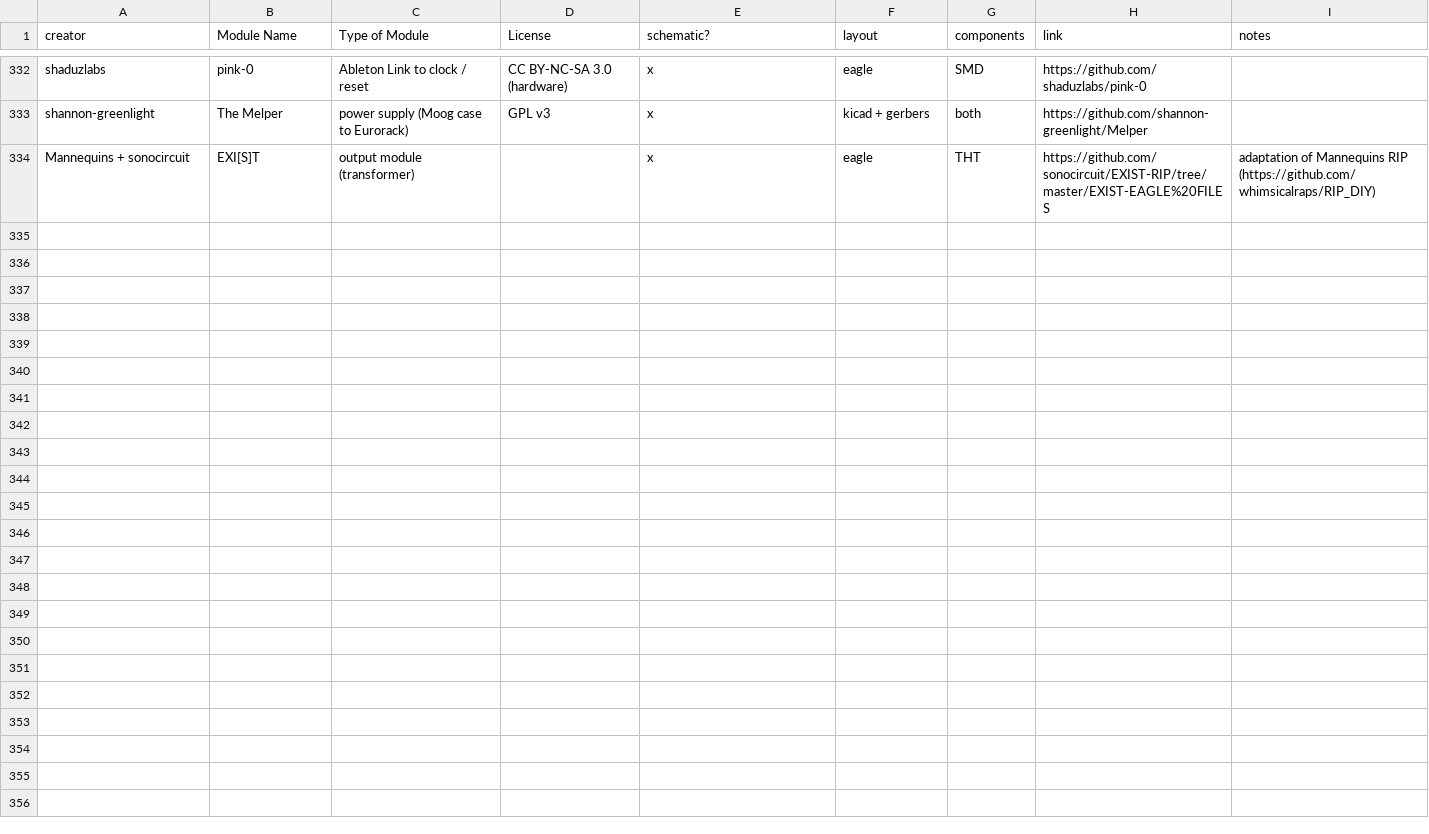
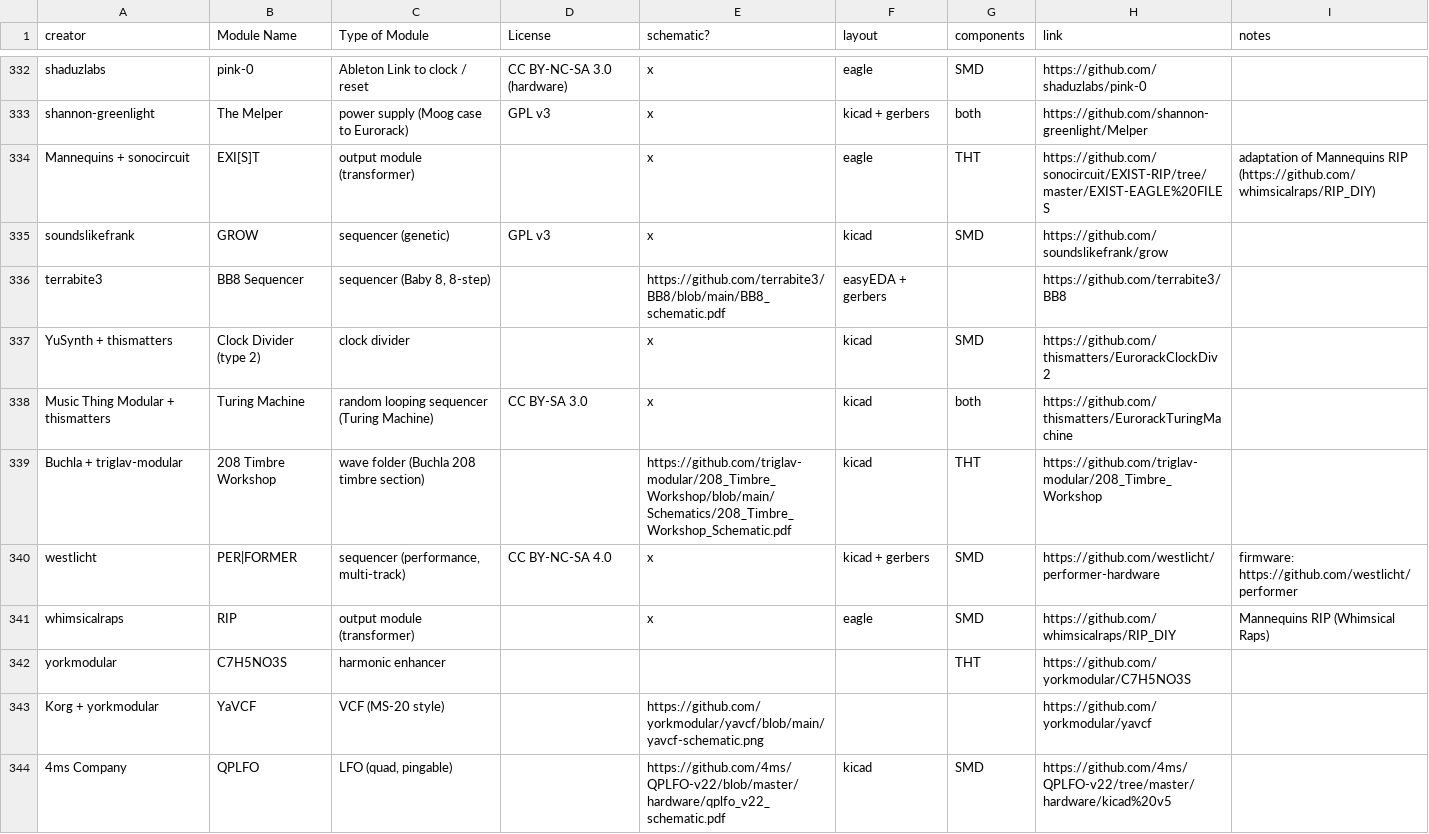
Before and after one commit to daaaaaaaaaniel/my-awesome-eurorack, a CSV file: eurorack-open-source.csv, drawn as a sheet; only a part is shown, gaps mark what is left out.

```diff
--- a/eurorack-open-source.csv
+++ b/eurorack-open-source.csv
@@ -335 +335,11 @@ shannon-greenlight,The Melper,power supply (Moog case to Eurorack),GPL v3,x,kica
 Mannequins + sonocircuit,EXI[S]T,output module (transformer),,x,eagle,THT,https://github.com/sonocircuit/EXIST-RIP/tree/master/EXIST-EAGLE%20FILES,adaptation of Mannequins RIP (https://github.com/whimsicalraps/RIP_DIY)
+soundslikefrank,GROW,sequencer (genetic),GPL v3,x,kicad,SMD,https://github.com/soundslikefrank/grow,
+terrabite3,BB8 Sequencer,"sequencer (Baby 8, 8-step)",,https://github.com/terrabite3/BB8/blob/main/BB8_schematic.pdf,easyEDA + gerbers,,https://github.com/terrabite3/BB8,
+YuSynth + thismatters,Clock Divider (type 2),clock divider,,x,kicad,SMD,https://github.com/thismatters/EurorackClockDiv2,
+Music Thing Modular + thismatters,Turing Machine,random looping sequencer (Turing Machine),CC BY-SA 3.0,x,kicad,both,https://github.com/thismatters/EurorackTuringMachine,
+Buchla + triglav-modular,208 Timbre Workshop,wave folder (Buchla 208 timbre section),,https://github.com/triglav-modular/208_Timbre_Workshop/blob/main/Schematics/208_Timbre_Workshop_Schematic.pdf,kicad,THT,https://github.com/triglav-modular/208_Timbre_Workshop,
+westlicht,PER|FORMER,"sequencer (performance, multi-track)",CC BY-NC-SA 4.0,x,kicad + gerbers,SMD,https://github.com/westlicht/performer-hardware,firmware: https://github.com/westlicht/performer
+whimsicalraps,RIP,output module (transformer),,x,eagle,SMD,https://github.com/whimsicalraps/RIP_DIY,Mannequins RIP (Whimsical Raps)
+yorkmodular,C7H5NO3S,harmonic enhancer,,,,THT,https://github.com/yorkmodular/C7H5NO3S,
+Korg + yorkmodular,YaVCF,VCF (MS-20 style),,https://github.com/yorkmodular/yavcf/blob/main/yavcf-schematic.png,,,https://github.com/yorkmodular/yavcf,
+4ms Company,QPLFO,"LFO (quad, pingable)",,https://github.com/4ms/QPLFO-v22/blob/master/hardware/qplfo_v22_schematic.pdf,kicad,SMD,https://github.com/4ms/QPLFO-v22/tree/master/hardware/kicad%20v5,
```
Also changed, not shown: data/deferred.tsv, data/modules.tsv, 5 other files.
